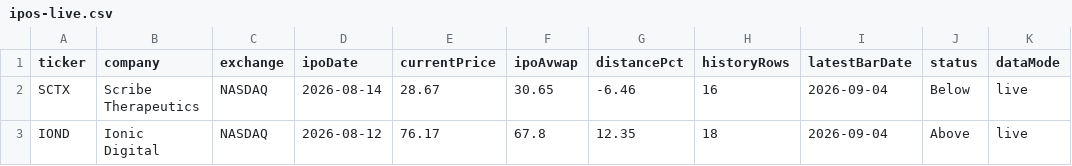
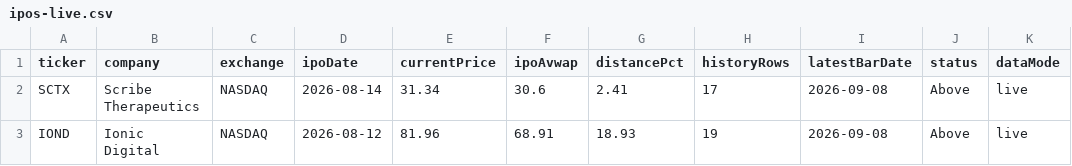
Before and after one commit to tcdesk/ipo-tcd-tracker, a CSV file: data/ipos-live.csv, drawn as a sheet; only a part is shown; the diff names each change by its address in the sheet, - before the commit and + after, or states it on an @@ line.

```diff
--- a/data/ipos-live.csv
+++ b/data/ipos-live.csv
-E2 (currentPrice): 28.67
+E2 (currentPrice): 31.34
-F2 (ipoAvwap): 30.65
+F2 (ipoAvwap): 30.6
-G2 (distancePct): -6.46
+G2 (distancePct): 2.41
-H2 (historyRows): 16
+H2 (historyRows): 17
-I2:I3 (latestBarDate): 2026-09-04
+I2:I3 (latestBarDate): 2026-09-08
-J2 (status): Below
+J2 (status): Above
-E3 (currentPrice): 76.17
+E3 (currentPrice): 81.96
-F3 (ipoAvwap): 67.8
+F3 (ipoAvwap): 68.91
-G3 (distancePct): 12.35
+G3 (distancePct): 18.93
-H3 (historyRows): 18
+H3 (historyRows): 19
```
Also changed, not shown: 1 other file.
